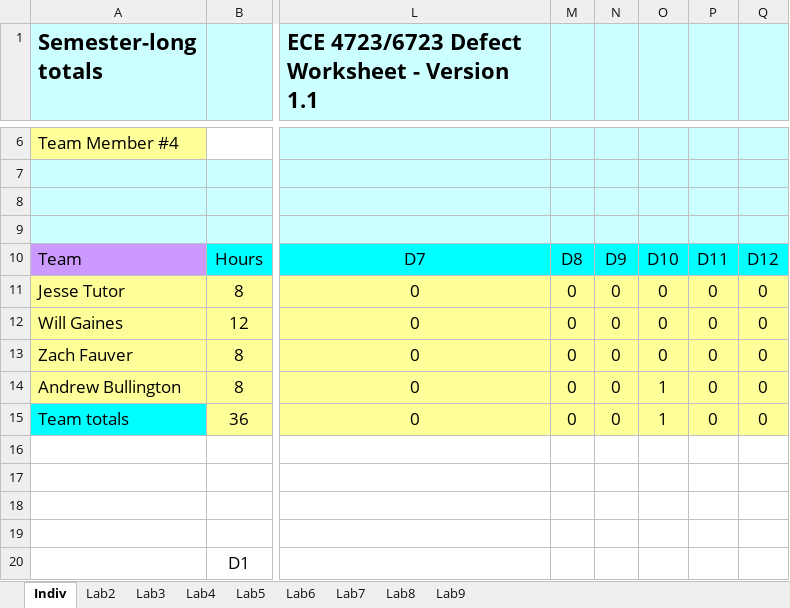
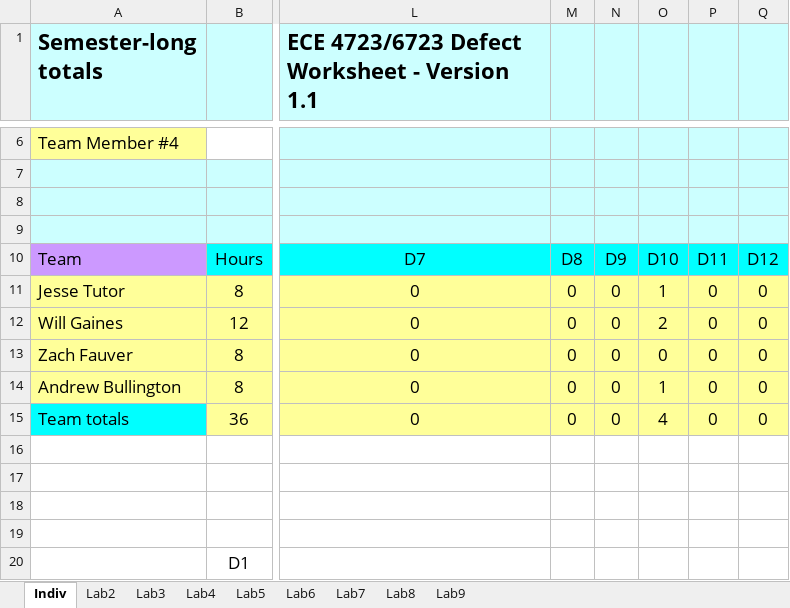
Before and after one commit to ajbulling/Embedded, an Excel workbook: lab5/team_sw_metrics.xlsx, sheet Indiv, drawn as a sheet; only a part is shown, gaps mark what is left out; values as stored, in another font and other column widths than the file's, no borders; the diff names each change by its address in the sheet, - before the commit and + after, or states it on an @@ line.

Commit message:
Updating software metrics, reverted back to old code for getDataPins()

```diff
--- a/lab5/team_sw_metrics.xlsx (sheet Indiv)
+++ b/lab5/team_sw_metrics.xlsx (sheet Indiv)
-O11: 0
+O11: 1
-O12: 0
+O12: 2
-O15: 1
+O15: 4
```
Also changed, not shown: sheet Lab5, 3 other files.
